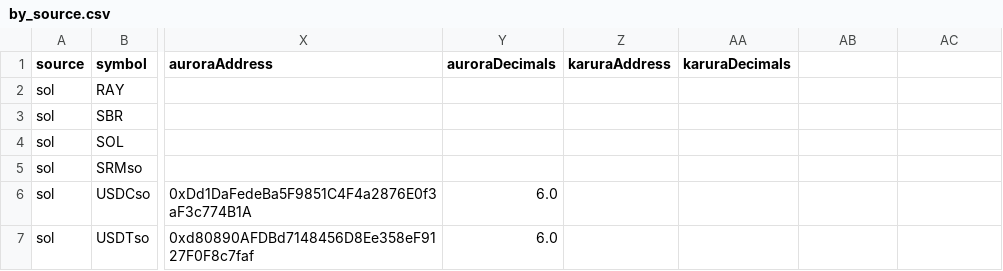
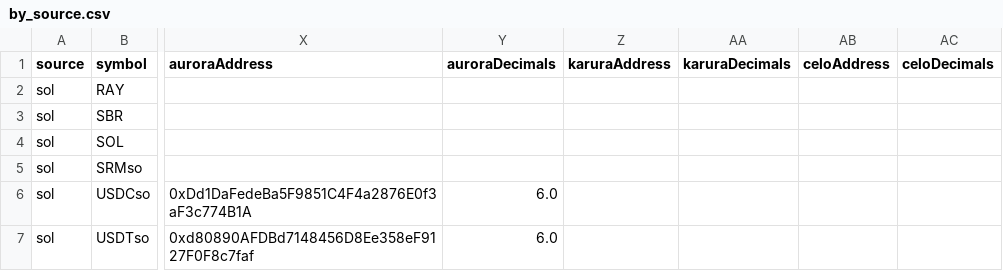
Before and after one commit to wormhole-foundation/wormhole-token-list, a CSV file: content/by_source.csv, drawn as a sheet; only a part is shown, gaps mark what is left out; the diff names each change by its address in the sheet, - before the commit and + after, or states it on an @@ line.

Commit message:
[automated] update content

```diff
--- a/content/by_source.csv
+++ b/content/by_source.csv
-AB1: (empty)
+AB1: celoAddress
-AC1: (empty)
+AC1: celoDecimals
```
Also changed, not shown: 10 other files.
